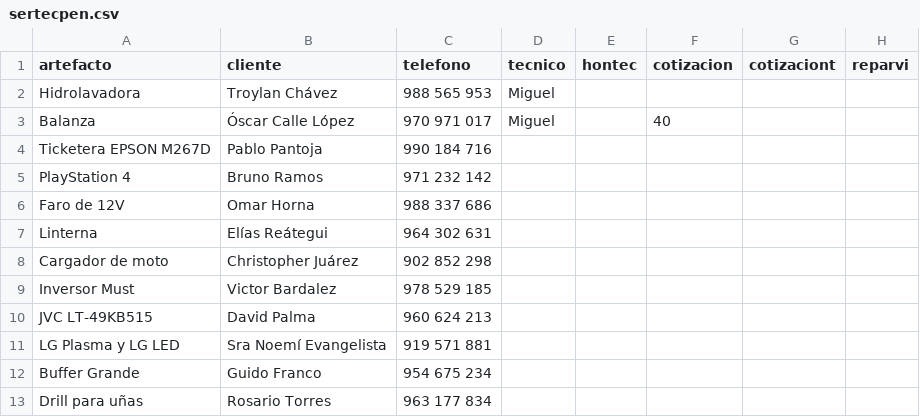
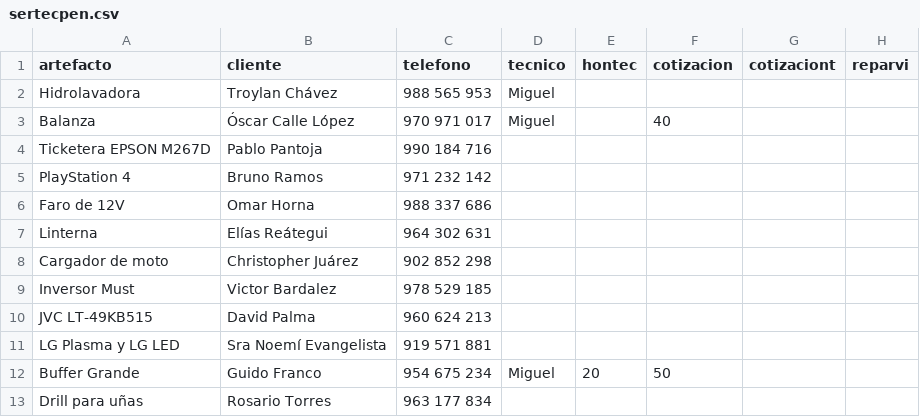
Before and after one commit to justintxu/repo, a CSV file: data/sertecpen.csv, drawn as a sheet; only a part is shown; the diff names each change by its address in the sheet, - before the commit and + after, or states it on an @@ line.

Commit message:
Update data/sertecpen.csv

```diff
--- a/data/sertecpen.csv
+++ b/data/sertecpen.csv
-D12 (tecnico): (empty)
+D12 (tecnico): Miguel
-E12 (hontec): (empty)
+E12 (hontec): 20
-F12 (cotizacion): (empty)
+F12 (cotizacion): 50
```
